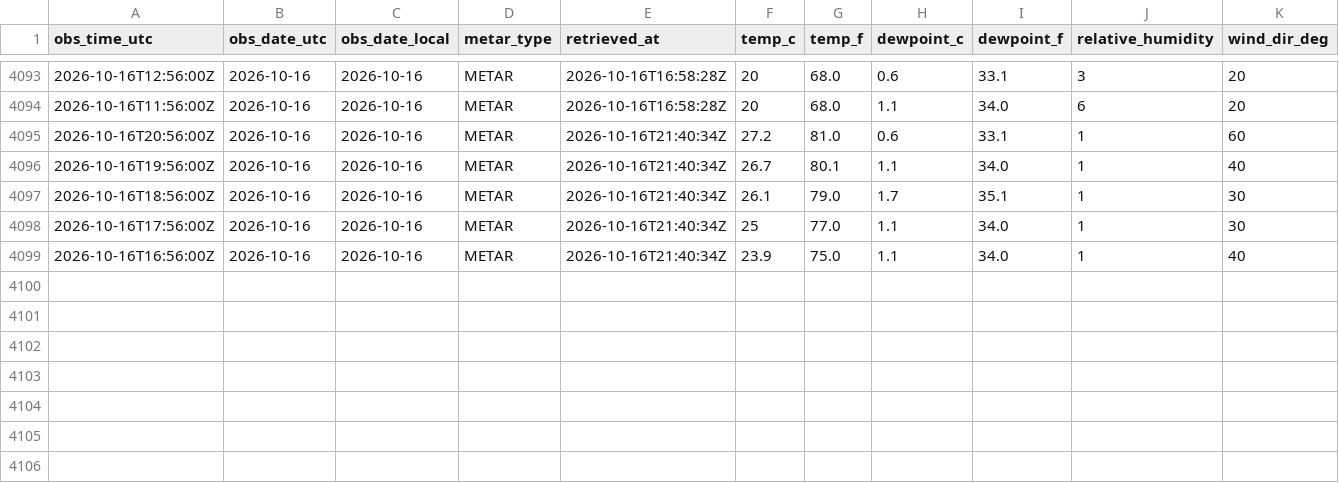
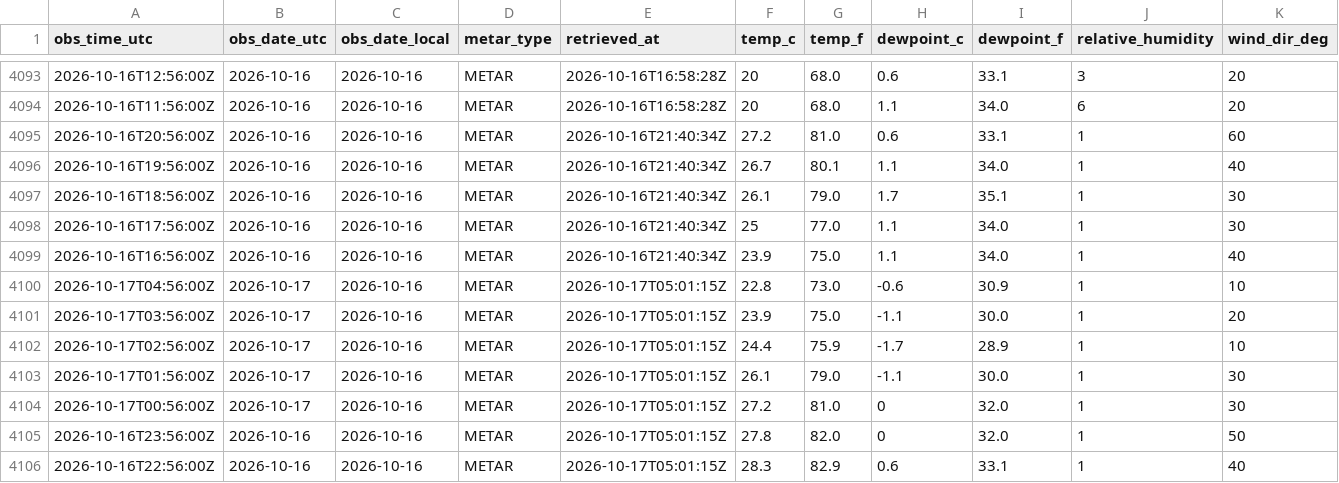
Before and after one commit to jjha911-a11y/nws-forecast-collector, a CSV file: data/observations_metar.csv, drawn as a sheet; only a part is shown, gaps mark what is left out; rows hold the shown columns only; the diff names each change by its address in the sheet, - before the commit and + after, or states it on an @@ line.

```diff
--- a/data/observations_metar.csv
+++ b/data/observations_metar.csv
+row 4100: 2026-10-17T04:56:00Z | 2026-10-17 | 2026-10-16 | METAR | 2026-10-17T05:01:15Z | 22.8 | 73.0 | -0.6 | 30.9 | 1 | 10
+row 4101: 2026-10-17T03:56:00Z | 2026-10-17 | 2026-10-16 | METAR | 2026-10-17T05:01:15Z | 23.9 | 75.0 | -1.1 | 30.0 | 1 | 20
+row 4102: 2026-10-17T02:56:00Z | 2026-10-17 | 2026-10-16 | METAR | 2026-10-17T05:01:15Z | 24.4 | 75.9 | -1.7 | 28.9 | 1 | 10
+row 4103: 2026-10-17T01:56:00Z | 2026-10-17 | 2026-10-16 | METAR | 2026-10-17T05:01:15Z | 26.1 | 79.0 | -1.1 | 30.0 | 1 | 30
+row 4104: 2026-10-17T00:56:00Z | 2026-10-17 | 2026-10-16 | METAR | 2026-10-17T05:01:15Z | 27.2 | 81.0 | 0 | 32.0 | 1 | 30
+row 4105: 2026-10-16T23:56:00Z | 2026-10-16 | 2026-10-16 | METAR | 2026-10-17T05:01:15Z | 27.8 | 82.0 | 0 | 32.0 | 1 | 50
+row 4106: 2026-10-16T22:56:00Z | 2026-10-16 | 2026-10-16 | METAR | 2026-10-17T05:01:15Z | 28.3 | 82.9 | 0.6 | 33.1 | 1 | 40
```
